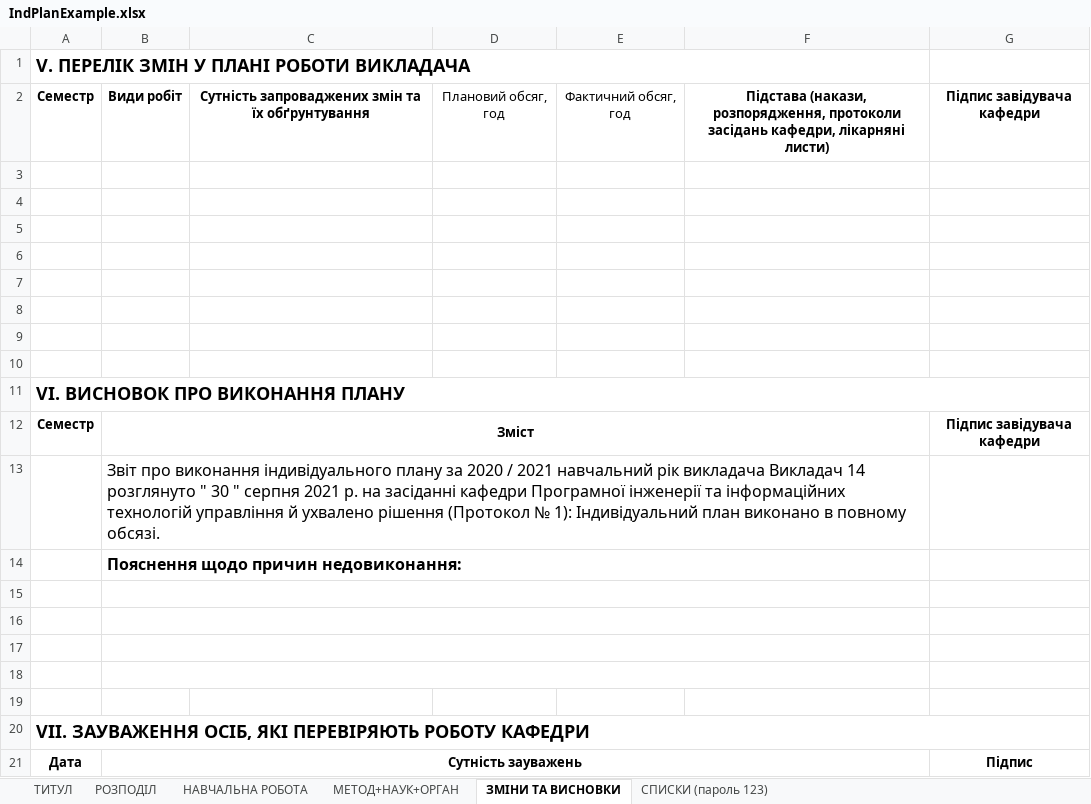
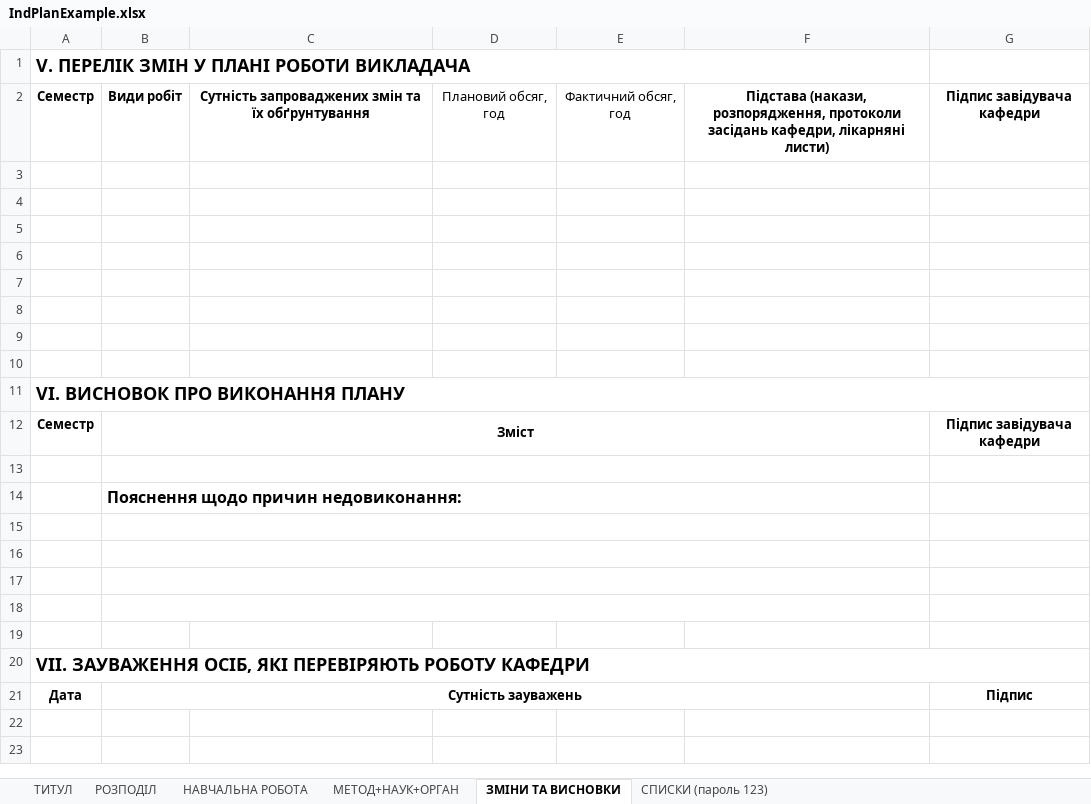
Before and after one commit to sldocs/sldocs, an Excel workbook: IndPlanExample.xlsx, sheet ЗМІНИ ТА ВИСНОВКИ, drawn as a sheet; values as stored, in another font and other column widths than the file's, no borders; the diff names each change by its address in the sheet, - before the commit and + after, or states it on an @@ line.

```diff
--- a/IndPlanExample.xlsx (sheet ЗМІНИ ТА ВИСНОВКИ)
+++ b/IndPlanExample.xlsx (sheet ЗМІНИ ТА ВИСНОВКИ)
-B13: Звіт про виконання індивідуального плану за 2020 / 2021 навчальний рік викладача Викладач 14 розглянуто " 30 " серпня 2021 р. на засіданні кафедри Програмної інженерії та інформаційних технологій управління й ухвалено рішення (Протокол № 1): Індивідуальний план виконано в повному обсязі.
+B13: (empty)
```
Also changed, not shown: PSLExample.xlsx, Навантаження_по_викладачах_20_21.xlsx, 7 other files.
